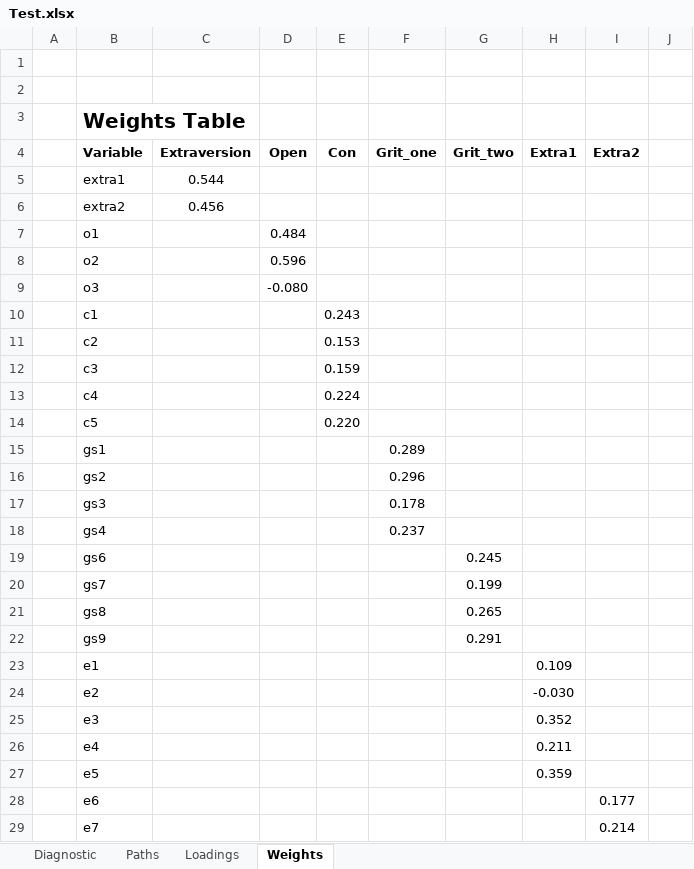
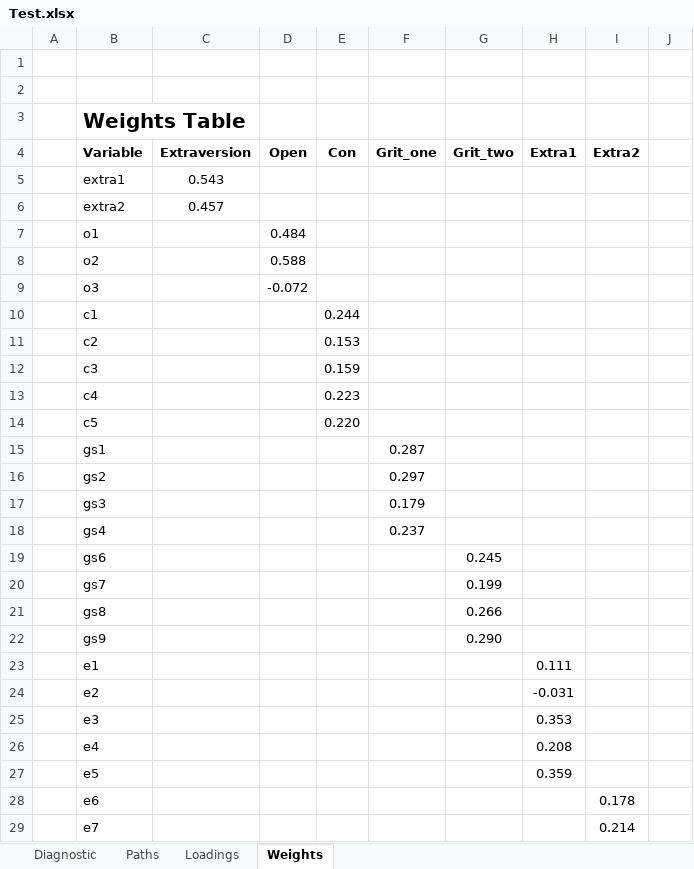
Before and after one commit to imh-ds/qol, an Excel workbook: Test.xlsx, sheet Weights, drawn as a sheet; only a part is shown; values as stored, in another font and other column widths than the file's, no borders; the diff covers the shown part only; the diff names each change by its address in the sheet, - before the commit and + after, or states it on an @@ line.

```diff
--- a/Test.xlsx (sheet Weights)
+++ b/Test.xlsx (sheet Weights)
-C5 (Extraversion): 0.544
+C5 (Extraversion): 0.543
-C6 (Extraversion): 0.456
+C6 (Extraversion): 0.457
-D8 (Open): 0.596
+D8 (Open): 0.588
-D9 (Open): -0.080
+D9 (Open): -0.072
-E10 (Con): 0.243
+E10 (Con): 0.244
-E13 (Con): 0.224
+E13 (Con): 0.223
-F15 (Grit_one): 0.289
+F15 (Grit_one): 0.287
-F16 (Grit_one): 0.296
+F16 (Grit_one): 0.297
-F17 (Grit_one): 0.178
+F17 (Grit_one): 0.179
-G21 (Grit_two): 0.265
+G21 (Grit_two): 0.266
-G22 (Grit_two): 0.291
+G22 (Grit_two): 0.290
-H23 (Extra1): 0.109
+H23 (Extra1): 0.111
-H24 (Extra1): -0.030
+H24 (Extra1): -0.031
-H25 (Extra1): 0.352
+H25 (Extra1): 0.353
-H26 (Extra1): 0.211
+H26 (Extra1): 0.208
-I28 (Extra2): 0.177
+I28 (Extra2): 0.178
```
Also changed, not shown: 1 added row, 1 removed row and 200 edited cells elsewhere in this sheet, sheet Paths, sheet Loadings, 18 other files.
